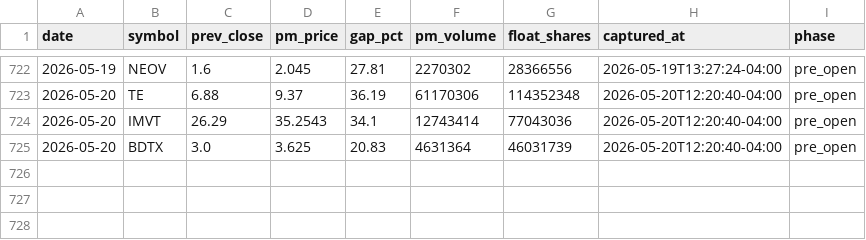
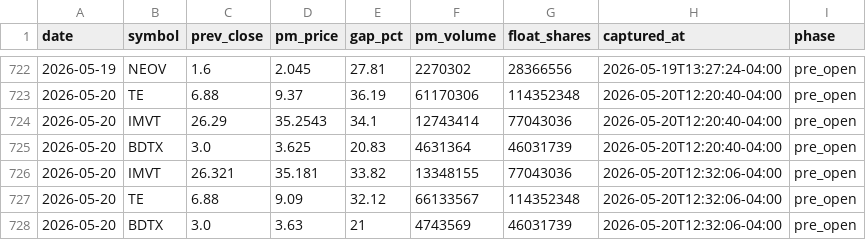
Before and after one commit to emart-ai/dailytrade, a CSV file: data/setups.csv, drawn as a sheet; only a part is shown, gaps mark what is left out.

Commit message:
scan: 2026-05-20T16:32Z

```diff
--- a/data/setups.csv
+++ b/data/setups.csv
@@ -725 +725,4 @@ date,symbol,prev_close,pm_price,gap_pct,pm_volume,float_shares,captured_at,phase
 2026-05-20,BDTX,3.0,3.625,20.83,4631364,46031739,2026-05-20T12:20:40-04:00,pre_open
+2026-05-20,IMVT,26.321,35.181,33.82,13348155,77043036,2026-05-20T12:32:06-04:00,pre_open
+2026-05-20,TE,6.88,9.09,32.12,66133567,114352348,2026-05-20T12:32:06-04:00,pre_open
+2026-05-20,BDTX,3.0,3.63,21,4743569,46031739,2026-05-20T12:32:06-04:00,pre_open
```
